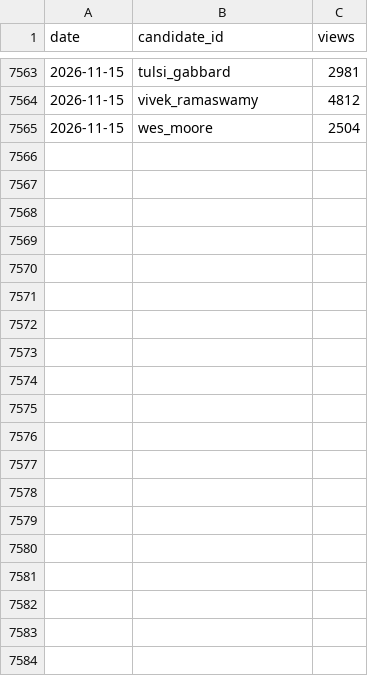
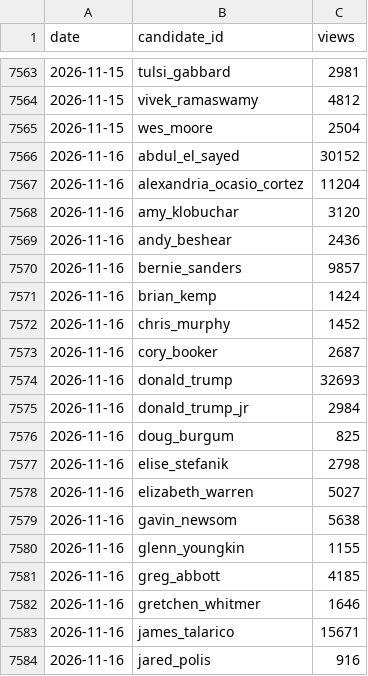
Before and after one commit to Maljahmi/field-tracker-2028, a CSV file: data/pageviews.csv, drawn as a sheet; only a part is shown, gaps mark what is left out; the diff covers the shown part only.

```diff
--- a/data/pageviews.csv
+++ b/data/pageviews.csv
@@ -7565 +7565,20 @@ date,candidate_id,views
 2026-11-15,wes_moore,2504
+2026-11-16,abdul_el_sayed,30152
+2026-11-16,alexandria_ocasio_cortez,11204
+2026-11-16,amy_klobuchar,3120
+2026-11-16,andy_beshear,2436
+2026-11-16,bernie_sanders,9857
+2026-11-16,brian_kemp,1424
+2026-11-16,chris_murphy,1452
+2026-11-16,cory_booker,2687
+2026-11-16,donald_trump,32693
+2026-11-16,donald_trump_jr,2984
+2026-11-16,doug_burgum,825
+2026-11-16,elise_stefanik,2798
+2026-11-16,elizabeth_warren,5027
+2026-11-16,gavin_newsom,5638
+2026-11-16,glenn_youngkin,1155
+2026-11-16,greg_abbott,4185
+2026-11-16,gretchen_whitmer,1646
+2026-11-16,james_talarico,15671
+2026-11-16,jared_polis,916
```
Also changed, not shown: 42 added rows elsewhere in this file, data/poll_inclusion.csv, 3 other files.
